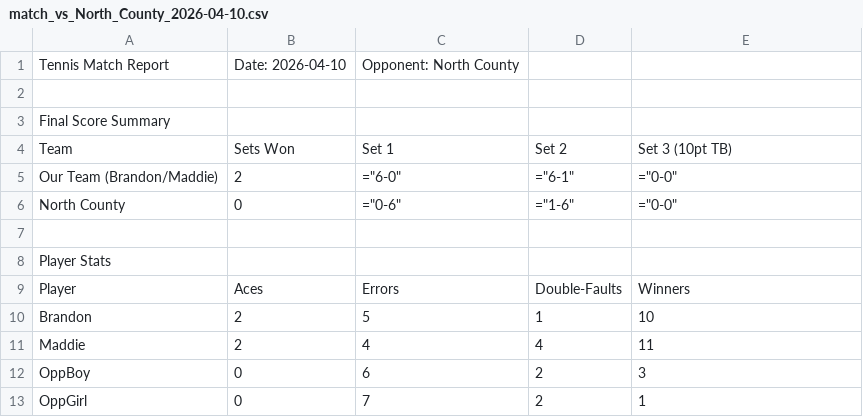
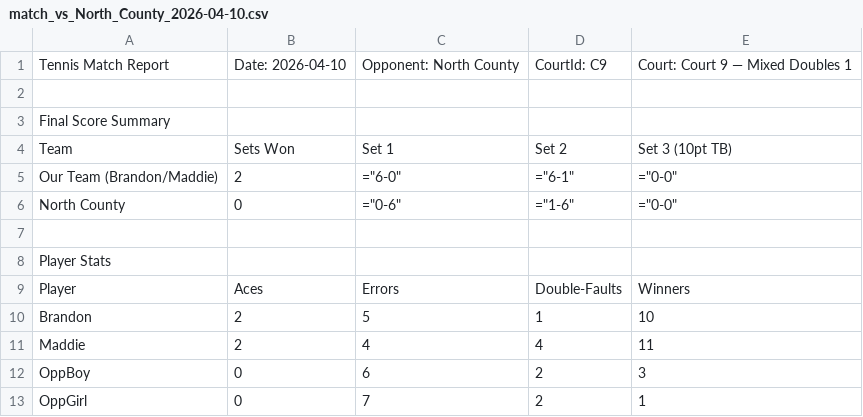
Before and after one commit to RedZoan/tennis-app, a CSV file: matches/match_vs_North_County_2026-04-10.csv, drawn as a sheet.

Commit message:
updated court id's

```diff
--- a/matches/match_vs_North_County_2026-04-10.csv
+++ b/matches/match_vs_North_County_2026-04-10.csv
@@ -1,2 +1,2 @@
-Tennis Match Report,Date: 2026-04-10,Opponent: North County
+Tennis Match Report,Date: 2026-04-10,Opponent: North County,CourtId: C9,Court: Court 9 — Mixed Doubles 1
 
```
Also changed, not shown: matches/match_vs_Glen_Burnie_2026-04-07.csv, matches/match_vs_Meade_2026-03-27.csv, 4 other files.
